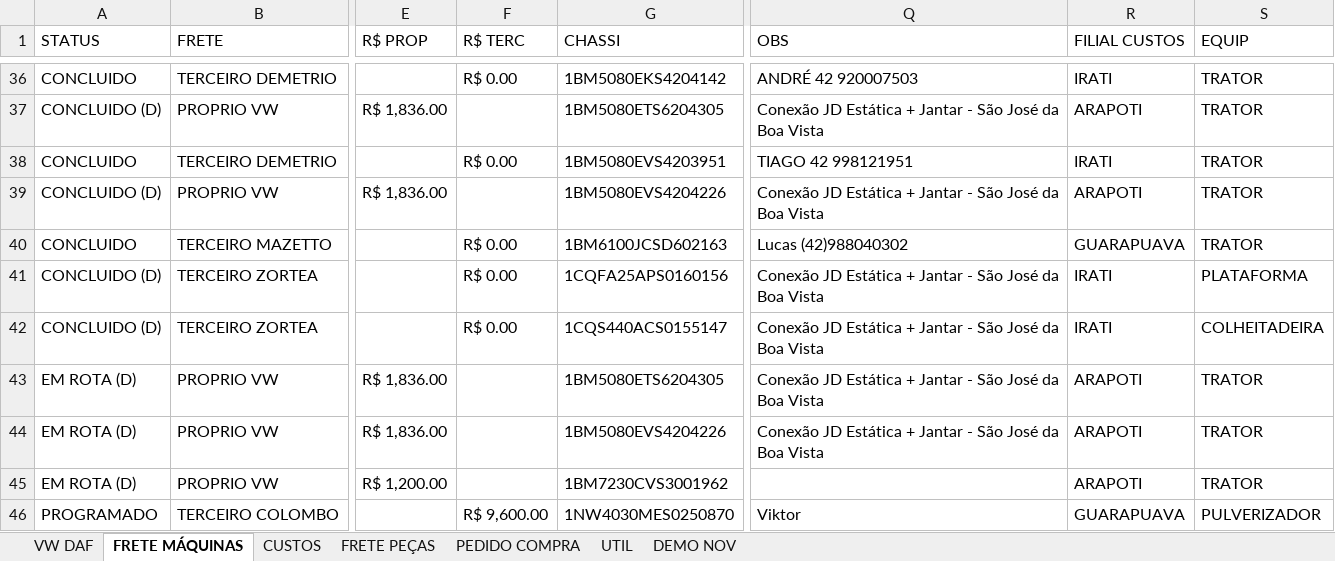
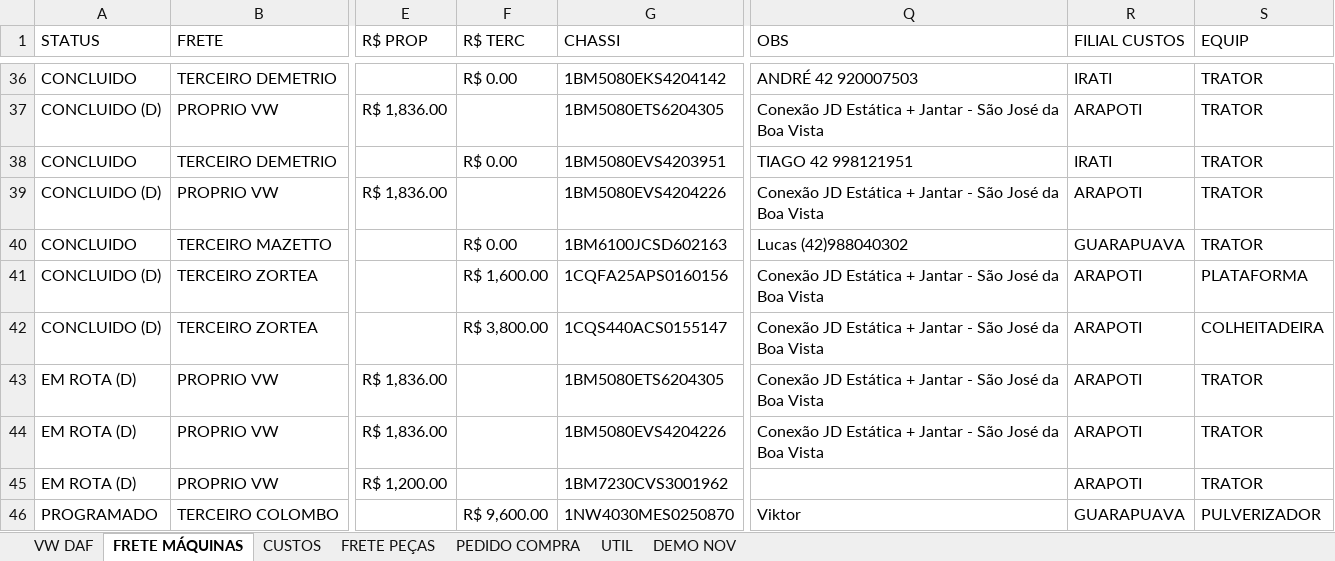
Before and after one commit to LOGMPA/LOG, an Excel workbook: public/data/BASE.xlsx, sheet FRETE MÁQUINAS, drawn as a sheet; only a part is shown, gaps mark what is left out; values as stored, in another font and other column widths than the file's, no borders; conditional formats and table styles not drawn; the diff names each change by its address in the sheet, - before the commit and + after, or states it on an @@ line.

```diff
--- a/public/data/BASE.xlsx (sheet FRETE MÁQUINAS)
+++ b/public/data/BASE.xlsx (sheet FRETE MÁQUINAS)
-F41 (R$ TERC): R$ 0.00
+F41 (R$ TERC): R$ 1,600.00
-R41:R42 (FILIAL CUSTOS): IRATI
+R41:R42 (FILIAL CUSTOS): ARAPOTI
-F42 (R$ TERC): R$ 0.00
+F42 (R$ TERC): R$ 3,800.00
```
Also changed, not shown: sheet PEDIDO COMPRA, sheet CUSTOS, sheet UTIL, formulas that keep their value.
